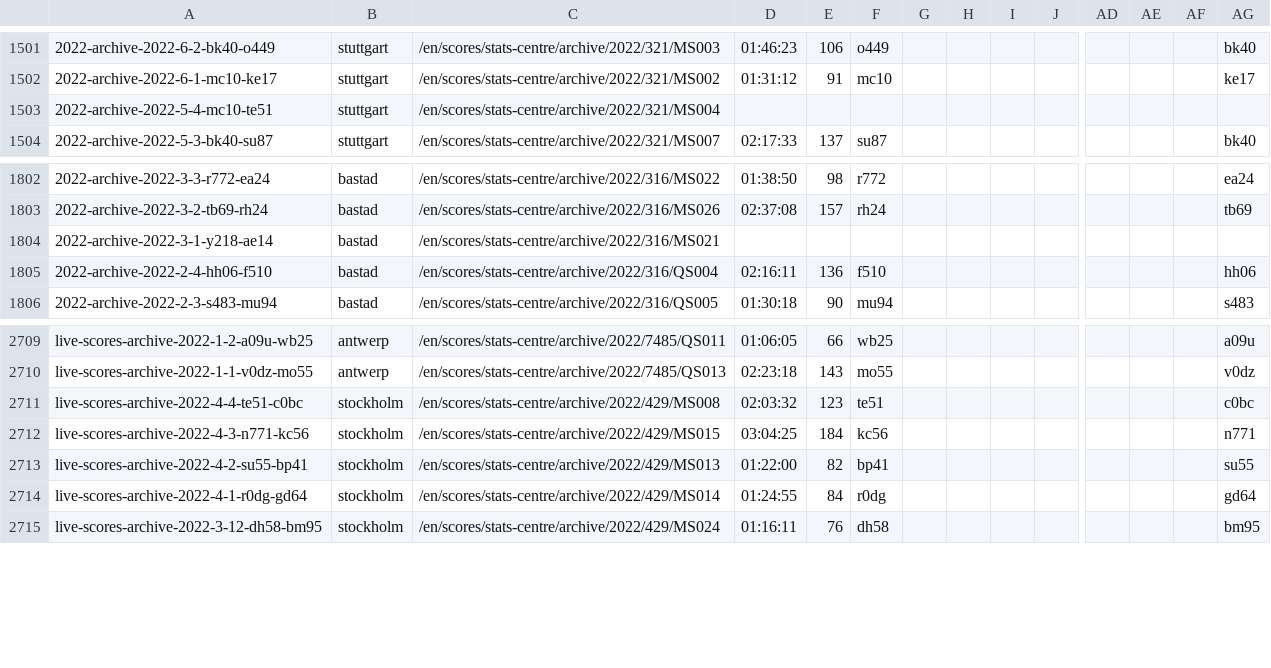
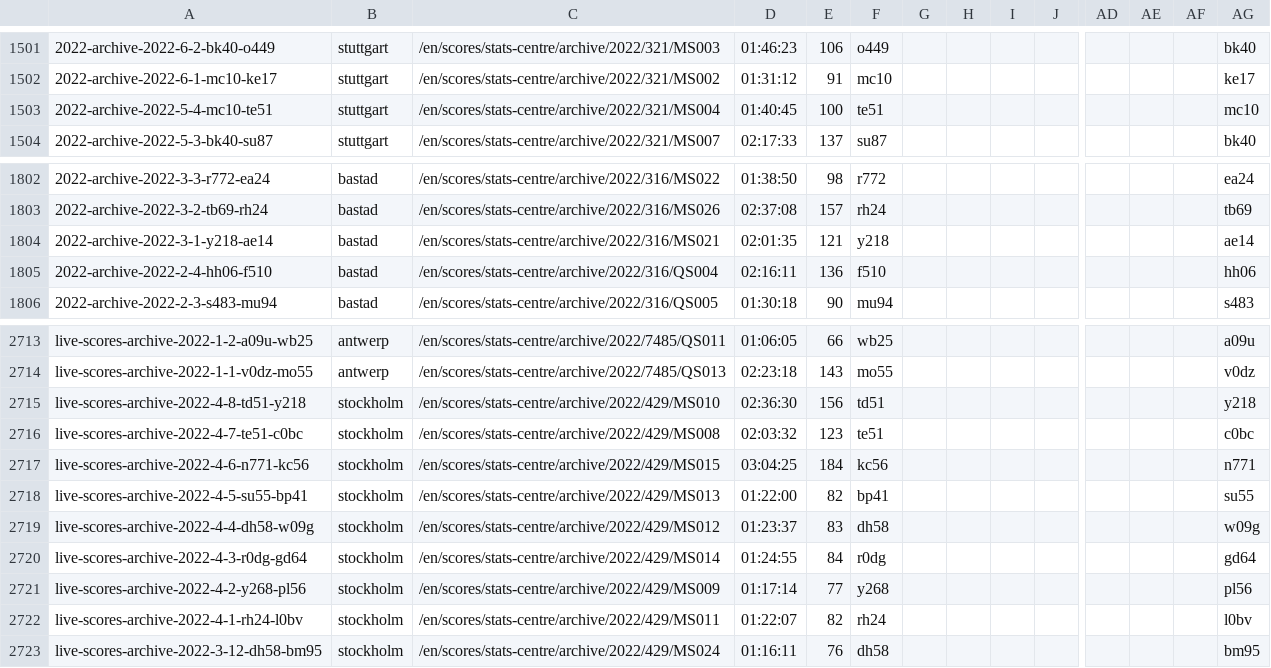
Before and after one commit to EmersonCosta0915/ATP-world-tour-tennis-data, a CSV file: csv/3_match_stats/match_stats_2022.csv, drawn as a sheet; only a part is shown, gaps mark what is left out; addresses are those after the commit; rows hold the shown columns only; the diff covers the shown part only; the diff names each change by its address in the sheet, - before the commit and + after, or states it on an @@ line.

Commit message:
update match scores

```diff
--- a/csv/3_match_stats/match_stats_2022.csv
+++ b/csv/3_match_stats/match_stats_2022.csv
-D1503: (empty)
+D1503: 01:40:45
-E1503: (empty)
+E1503: 100
-F1503: (empty)
+F1503: te51
-AG1503: (empty)
+AG1503: mc10
-D1804: (empty)
+D1804: 02:01:35
-E1804: (empty)
+E1804: 121
-F1804: (empty)
+F1804: y218
-AG1804: (empty)
+AG1804: ae14
+row 2715: live-scores-archive-2022-4-8-td51-y218 | stockholm | /en/scores/stats-centre/archive/2022/429/MS010 | 02:36:30 | 156 | td51 |  |  |  |  |  |  |  | y218
-A2716: live-scores-archive-2022-4-4-te51-c0bc
+A2716: live-scores-archive-2022-4-7-te51-c0bc
-A2717: live-scores-archive-2022-4-3-n771-kc56
+A2717: live-scores-archive-2022-4-6-n771-kc56
-A2718: live-scores-archive-2022-4-2-su55-bp41
+A2718: live-scores-archive-2022-4-5-su55-bp41
+row 2719: live-scores-archive-2022-4-4-dh58-w09g | stockholm | /en/scores/stats-centre/archive/2022/429/MS012 | 01:23:37 | 83 | dh58 |  |  |  |  |  |  |  | w09g
-A2720: live-scores-archive-2022-4-1-r0dg-gd64
+A2720: live-scores-archive-2022-4-3-r0dg-gd64
+row 2721: live-scores-archive-2022-4-2-y268-pl56 | stockholm | /en/scores/stats-centre/archive/2022/429/MS009 | 01:17:14 | 77 | y268 |  |  |  |  |  |  |  | pl56
+row 2722: live-scores-archive-2022-4-1-rh24-l0bv | stockholm | /en/scores/stats-centre/archive/2022/429/MS011 | 01:22:07 | 82 | rh24 |  |  |  |  |  |  |  | l0bv
```
Also changed, not shown: 15 added rows and 10 edited cells elsewhere in this file.
